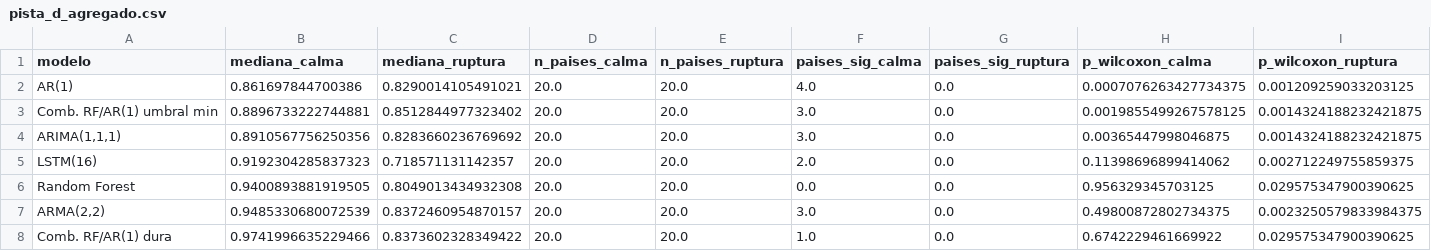
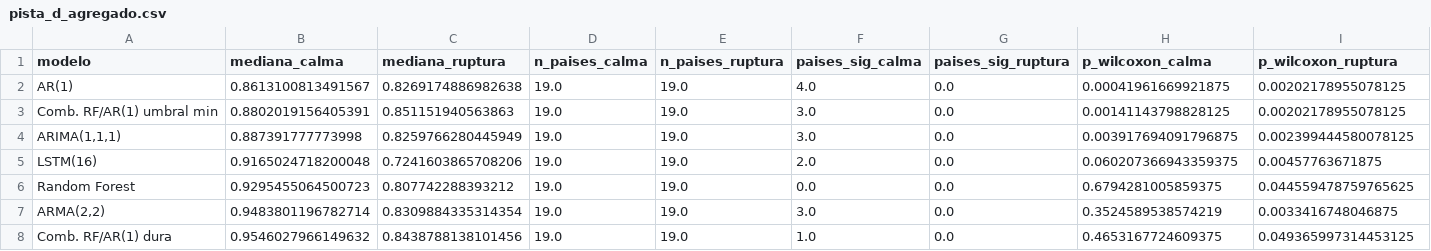
Before and after one commit to DavinsonR/macro-forecast-lab-latam, a CSV file: salidas/pista_d_agregado.csv, drawn as a sheet; only a part is shown; the diff covers the shown part only.

```diff
--- a/salidas/pista_d_agregado.csv
+++ b/salidas/pista_d_agregado.csv
@@ -1,8 +1,8 @@
 modelo,mediana_calma,mediana_ruptura,n_paises_calma,n_paises_ruptura,paises_sig_calma,paises_sig_ruptura,p_wilcoxon_calma,p_wilcoxon_ruptura
-AR(1),0.861697844700386,0.8290014105491021,20.0,20.0,4.0,0.0,0.0007076263427734375,0.001209259033203125
-Comb. RF/AR(1) umbral min,0.8896733222744881,0.8512844977323402,20.0,20.0,3.0,0.0,0.0019855499267578125,0.0014324188232421875
-"ARIMA(1,1,1)",0.8910567756250356,0.8283660236769692,20.0,20.0,3.0,0.0,0.00365447998046875,0.0014324188232421875
-LSTM(16),0.9192304285837323,0.718571131142357,20.0,20.0,2.0,0.0,0.11398696899414062,0.002712249755859375
-Random Forest,0.9400893881919505,0.8049013434932308,20.0,20.0,0.0,0.0,0.956329345703125,0.029575347900390625
-"ARMA(2,2)",0.9485330680072539,0.8372460954870157,20.0,20.0,3.0,0.0,0.49800872802734375,0.0023250579833984375
-Comb. RF/AR(1) dura,0.9741996635229466,0.8373602328349422,20.0,20.0,1.0,0.0,0.6742229461669922,0.029575347900390625
+AR(1),0.8613100813491567,0.8269174886982638,19.0,19.0,4.0,0.0,0.00041961669921875,0.00202178955078125
+Comb. RF/AR(1) umbral min,0.8802019156405391,0.851151940563863,19.0,19.0,3.0,0.0,0.00141143798828125,0.00202178955078125
+"ARIMA(1,1,1)",0.887391777773998,0.8259766280445949,19.0,19.0,3.0,0.0,0.003917694091796875,0.002399444580078125
+LSTM(16),0.9165024718200048,0.7241603865708206,19.0,19.0,2.0,0.0,0.060207366943359375,0.00457763671875
+Random Forest,0.9295455064500723,0.807742288393212,19.0,19.0,0.0,0.0,0.6794281005859375,0.044559478759765625
+"ARMA(2,2)",0.9483801196782714,0.8309884335314354,19.0,19.0,3.0,0.0,0.3524589538574219,0.0033416748046875
+Comb. RF/AR(1) dura,0.9546027966149632,0.8438788138101456,19.0,19.0,1.0,0.0,0.4653167724609375,0.049365997314453125
```
Also changed, not shown: 1 added row, 1 removed row and 23 edited cells elsewhere in this file, salidas/pista_d_por_pais.csv, salidas/pista_d_relativo_pais.csv, 16 other files.
